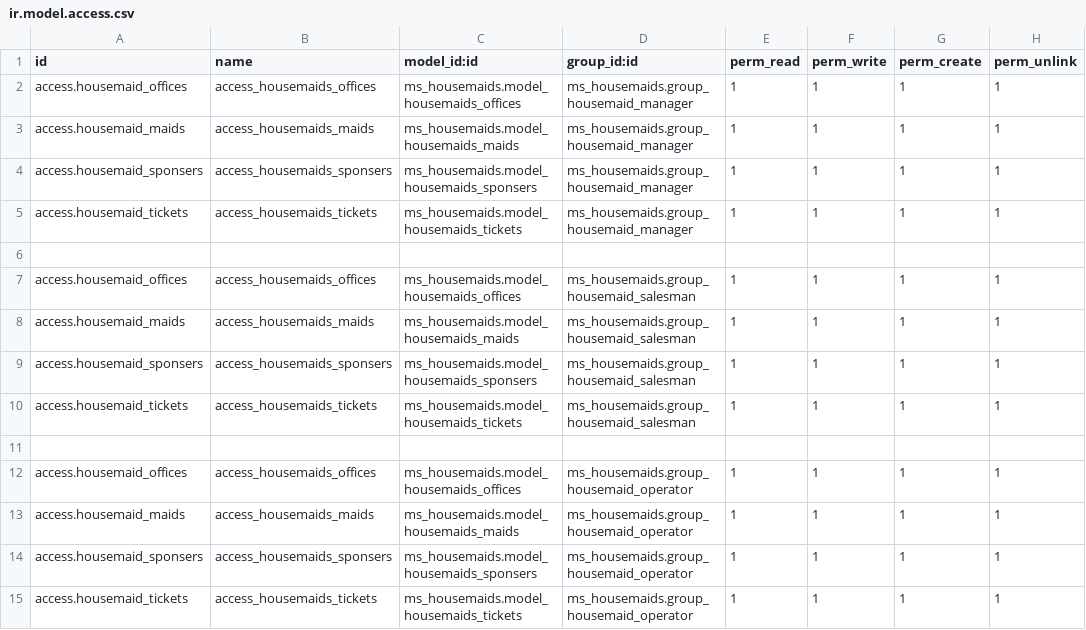
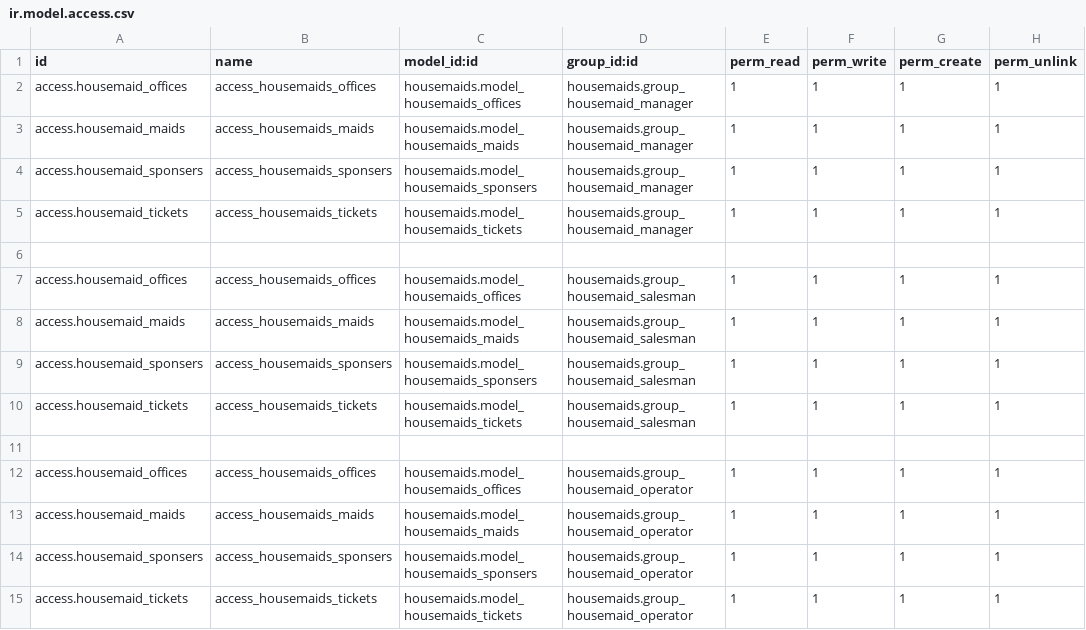
Before and after one commit to medosobh/ms_housemaid, a CSV file: security/ir.model.access.csv, drawn as a sheet.

```diff
--- a/security/ir.model.access.csv
+++ b/security/ir.model.access.csv
@@ -1,15 +1,15 @@
 id,name,model_id:id,group_id:id,perm_read,perm_write,perm_create,perm_unlink
-access.housemaid_offices,access_housemaids_offices,ms_housemaids.model_housemaids_offices,ms_housemaids.group_housemaid_manager,1,1,1,1
-access.housemaid_maids,access_housemaids_maids,ms_housemaids.model_housemaids_maids,ms_housemaids.group_housemaid_manager,1,1,1,1
-access.housemaid_sponsers,access_housemaids_sponsers,ms_housemaids.model_housemaids_sponsers,ms_housemaids.group_housemaid_manager,1,1,1,1
-access.housemaid_tickets,access_housemaids_tickets,ms_housemaids.model_housemaids_tickets,ms_housemaids.group_housemaid_manager,1,1,1,1
+access.housemaid_offices,access_housemaids_offices,housemaids.model_housemaids_offices,housemaids.group_housemaid_manager,1,1,1,1
+access.housemaid_maids,access_housemaids_maids,housemaids.model_housemaids_maids,housemaids.group_housemaid_manager,1,1,1,1
+access.housemaid_sponsers,access_housemaids_sponsers,housemaids.model_housemaids_sponsers,housemaids.group_housemaid_manager,1,1,1,1
+access.housemaid_tickets,access_housemaids_tickets,housemaids.model_housemaids_tickets,housemaids.group_housemaid_manager,1,1,1,1
 
-access.housemaid_offices,access_housemaids_offices,ms_housemaids.model_housemaids_offices,ms_housemaids.group_housemaid_salesman,1,1,1,1
-access.housemaid_maids,access_housemaids_maids,ms_housemaids.model_housemaids_maids,ms_housemaids.group_housemaid_salesman,1,1,1,1
-access.housemaid_sponsers,access_housemaids_sponsers,ms_housemaids.model_housemaids_sponsers,ms_housemaids.group_housemaid_salesman,1,1,1,1
-access.housemaid_tickets,access_housemaids_tickets,ms_housemaids.model_housemaids_tickets,ms_housemaids.group_housemaid_salesman,1,1,1,1
+access.housemaid_offices,access_housemaids_offices,housemaids.model_housemaids_offices,housemaids.group_housemaid_salesman,1,1,1,1
+access.housemaid_maids,access_housemaids_maids,housemaids.model_housemaids_maids,housemaids.group_housemaid_salesman,1,1,1,1
+access.housemaid_sponsers,access_housemaids_sponsers,housemaids.model_housemaids_sponsers,housemaids.group_housemaid_salesman,1,1,1,1
+access.housemaid_tickets,access_housemaids_tickets,housemaids.model_housemaids_tickets,housemaids.group_housemaid_salesman,1,1,1,1
 
-access.housemaid_offices,access_housemaids_offices,ms_housemaids.model_housemaids_offices,ms_housemaids.group_housemaid_operator,1,1,1,1
-access.housemaid_maids,access_housemaids_maids,ms_housemaids.model_housemaids_maids,ms_housemaids.group_housemaid_operator,1,1,1,1
-access.housemaid_sponsers,access_housemaids_sponsers,ms_housemaids.model_housemaids_sponsers,ms_housemaids.group_housemaid_operator,1,1,1,1
-access.housemaid_tickets,access_housemaids_tickets,ms_housemaids.model_housemaids_tickets,ms_housemaids.group_housemaid_operator,1,1,1,1
+access.housemaid_offices,access_housemaids_offices,housemaids.model_housemaids_offices,housemaids.group_housemaid_operator,1,1,1,1
+access.housemaid_maids,access_housemaids_maids,housemaids.model_housemaids_maids,housemaids.group_housemaid_operator,1,1,1,1
+access.housemaid_sponsers,access_housemaids_sponsers,housemaids.model_housemaids_sponsers,housemaids.group_housemaid_operator,1,1,1,1
+access.housemaid_tickets,access_housemaids_tickets,housemaids.model_housemaids_tickets,housemaids.group_housemaid_operator,1,1,1,1
```
Also changed, not shown: 3 other files.
